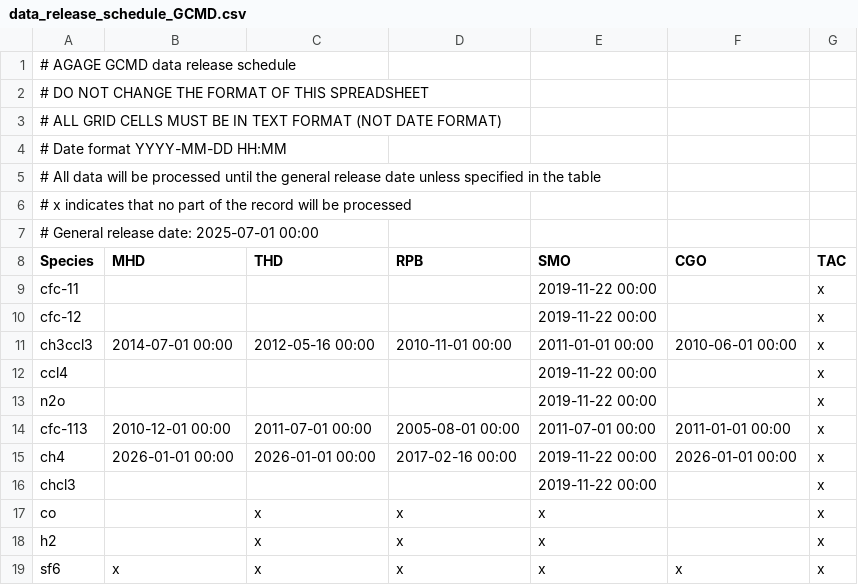
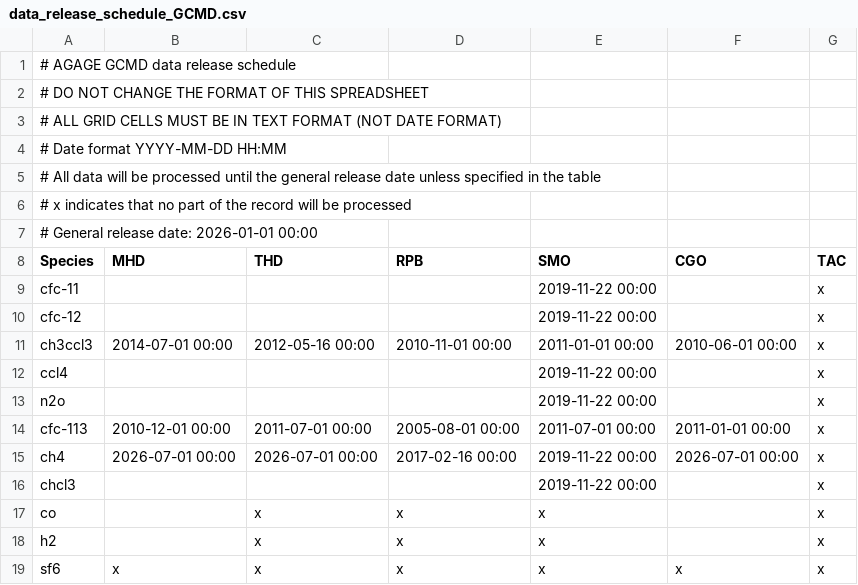
Before and after one commit to AGAGE-atmosphere/agage-archive-release, a CSV file: data/agage/data_release_schedule/data_release_schedule_GCMD.csv, drawn as a sheet.

```diff
--- a/data/agage/data_release_schedule/data_release_schedule_GCMD.csv
+++ b/data/agage/data_release_schedule/data_release_schedule_GCMD.csv
@@ -6,3 +6,3 @@
 # x indicates that no part of the record will be processed
-# General release date: 2025-07-01 00:00
+# General release date: 2026-01-01 00:00
 Species,MHD,THD,RPB,SMO,CGO,TAC
@@ -14,3 +14,3 @@ n2o,,,,2019-11-22 00:00,,x
 cfc-113 ,2010-12-01 00:00,2011-07-01 00:00,2005-08-01 00:00,2011-07-01 00:00,2011-01-01 00:00,x
-ch4,2026-01-01 00:00,2026-01-01 00:00,2017-02-16 00:00,2019-11-22 00:00,2026-01-01 00:00,x
+ch4,2026-07-01 00:00,2026-07-01 00:00,2017-02-16 00:00,2019-11-22 00:00,2026-07-01 00:00,x
 chcl3,,,,2019-11-22 00:00,,x
```
Also changed, not shown: data/agage/data_release_schedule/data_release_schedule_ALE.csv, data/agage/data_release_schedule/data_release_schedule_GAGE.csv, 8 other files.
